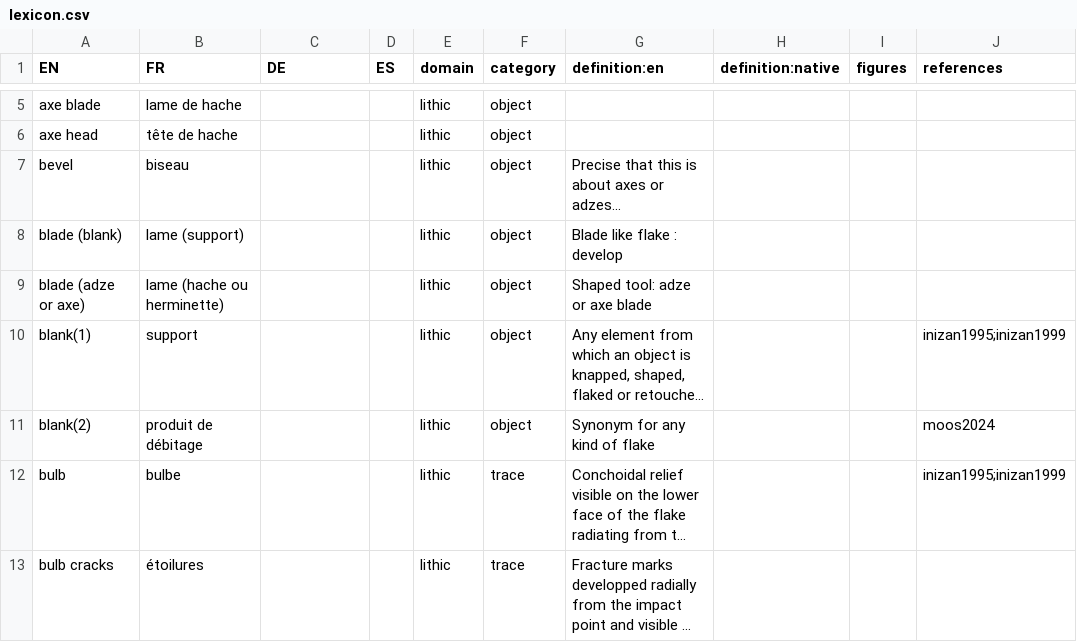
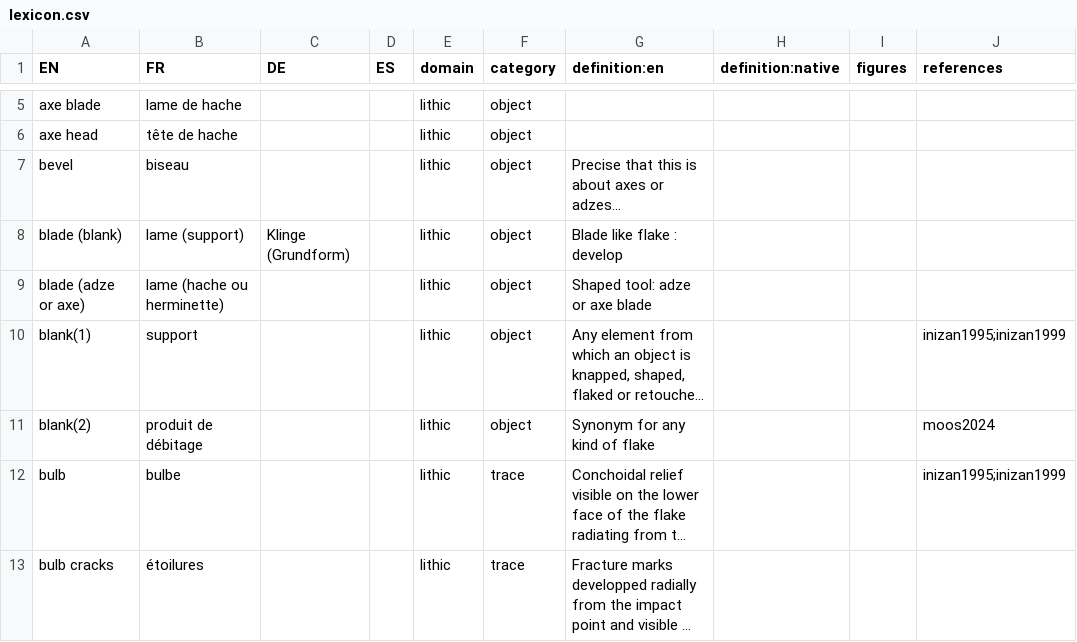
Before and after one commit to tupuni/lexicon, a CSV file: lexicon.csv, drawn as a sheet; only a part is shown, gaps mark what is left out; long unchanged cells end in …; the diff names each change by its address in the sheet, - before the commit and + after, or states it on an @@ line.

Commit message:
update lexicon.csv

```diff
--- a/lexicon.csv
+++ b/lexicon.csv
-C8 (DE): (empty)
+C8 (DE): Klinge (Grundform)
```
